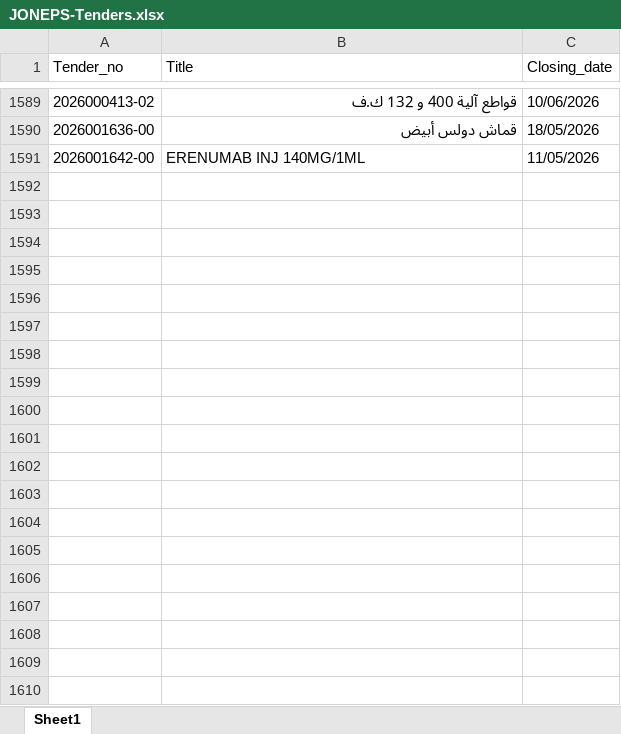
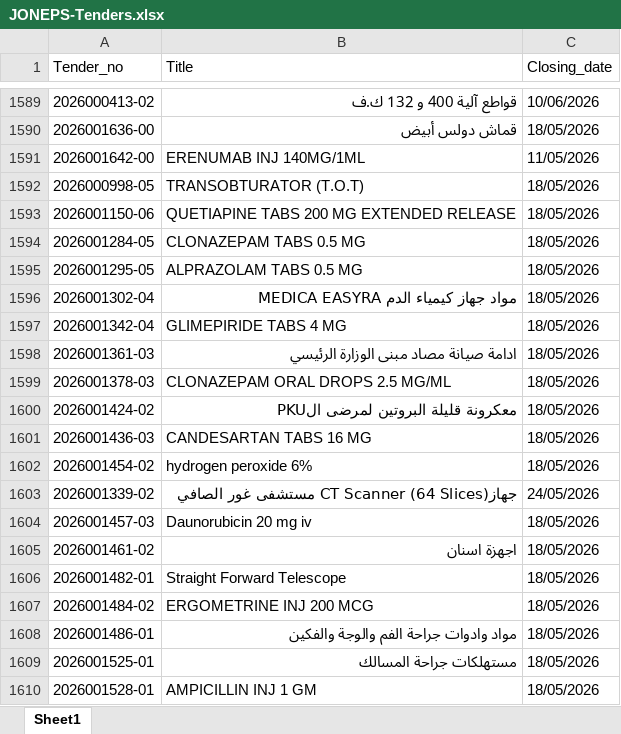
Before and after one commit to AliSaleh-analyst/JONEPS-Web-Scraping, an Excel workbook: JONEPS-Tenders.xlsx, sheet Sheet1, drawn as a sheet; only a part is shown, gaps mark what is left out; values as stored, in another font and other column widths than the file's, no borders; the diff covers the shown part only; the diff names each change by its address in the sheet, - before the commit and + after, or states it on an @@ line.

```diff
--- a/JONEPS-Tenders.xlsx (sheet Sheet1)
+++ b/JONEPS-Tenders.xlsx (sheet Sheet1)
+row 1592: 2026000998-05 | TRANSOBTURATOR (T.O.T) | 18/05/2026
+row 1593: 2026001150-06 | QUETIAPINE TABS 200 MG EXTENDED RELEASE | 18/05/2026
+row 1594: 2026001284-05 | CLONAZEPAM TABS 0.5 MG | 18/05/2026
+row 1595: 2026001295-05 | ALPRAZOLAM TABS 0.5 MG | 18/05/2026
+row 1596: 2026001302-04 | مواد جهاز كيمياء الدم MEDICA EASYRA | 18/05/2026
+row 1597: 2026001342-04 | GLIMEPIRIDE TABS 4 MG | 18/05/2026
+row 1598: 2026001361-03 | ادامة صيانة مصاد مبنى الوزارة الرئيسي | 18/05/2026
+row 1599: 2026001378-03 | CLONAZEPAM ORAL DROPS 2.5 MG/ML | 18/05/2026
+row 1600: 2026001424-02 | معكرونة قليلة البروتين لمرضى الPKU | 18/05/2026
+row 1601: 2026001436-03 | CANDESARTAN TABS 16 MG | 18/05/2026
+row 1602: 2026001454-02 | hydrogen peroxide 6% | 18/05/2026
+row 1603: 2026001339-02 | جهازCT Scanner (64 Slices) مستشفى غور الصافي | 24/05/2026
+row 1604: 2026001457-03 | Daunorubicin 20 mg iv | 18/05/2026
+row 1605: 2026001461-02 | اجهزة اسنان | 18/05/2026
+row 1606: 2026001482-01 | Straight Forward Telescope | 18/05/2026
+row 1607: 2026001484-02 | ERGOMETRINE INJ 200 MCG | 18/05/2026
+row 1608: 2026001486-01 | مواد وادوات جراحة الفم والوجة والفكين | 18/05/2026
+row 1609: 2026001525-01 | مستهلكات جراحة المسالك | 18/05/2026
+row 1610: 2026001528-01 | AMPICILLIN INJ 1 GM | 18/05/2026
```
Also changed, not shown: 25 added rows elsewhere in this sheet.
